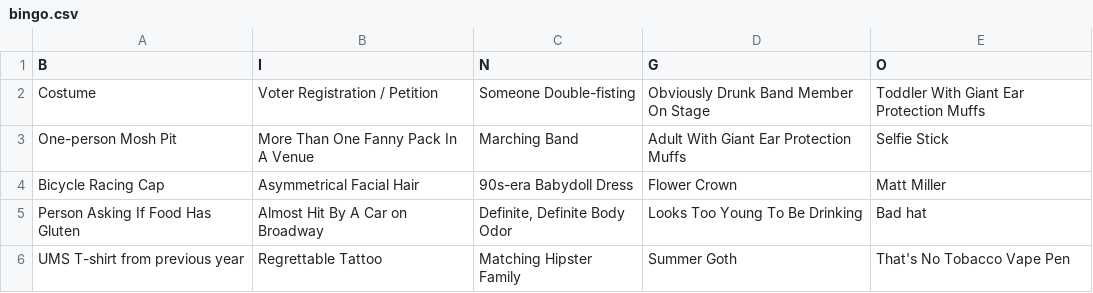
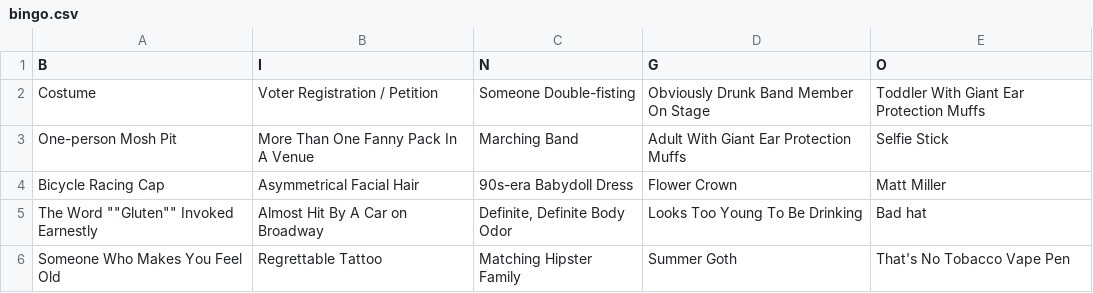
Before and after one commit to Rootmarm/DFMbingo, a CSV file: live_files/data/bingo.csv, drawn as a sheet.

Commit message:
New data

```diff
--- a/live_files/data/bingo.csv
+++ b/live_files/data/bingo.csv
@@ -4,3 +4,3 @@ One-person Mosh Pit,More Than One Fanny Pack In A Venue,Marching Band,Adult With
 Bicycle Racing Cap,Asymmetrical Facial Hair,90s-era Babydoll Dress,Flower Crown,Matt Miller
-Person Asking If Food Has Gluten,Almost Hit By A Car on Broadway,"Definite, Definite Body Odor",Looks Too Young To Be Drinking,Bad hat
-UMS T-shirt from previous year,Regrettable Tattoo,Matching Hipster Family,Summer Goth,That's No Tobacco Vape Pen
+The Word ""Gluten"" Invoked Earnestly,Almost Hit By A Car on Broadway,"Definite, Definite Body Odor",Looks Too Young To Be Drinking,Bad hat
+Someone Who Makes You Feel Old,Regrettable Tattoo,Matching Hipster Family,Summer Goth,That's No Tobacco Vape Pen
```
Also changed, not shown: 2 other files.
